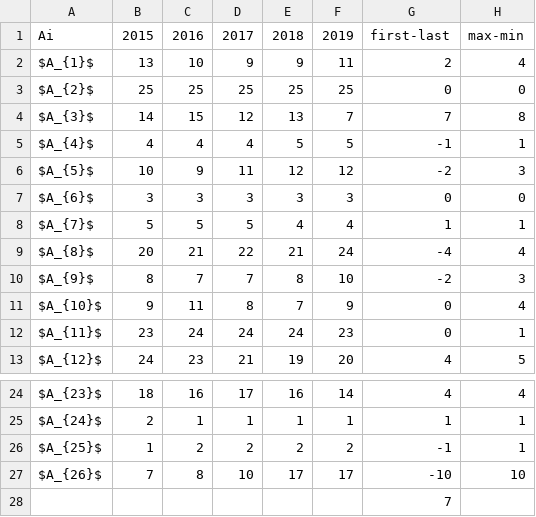
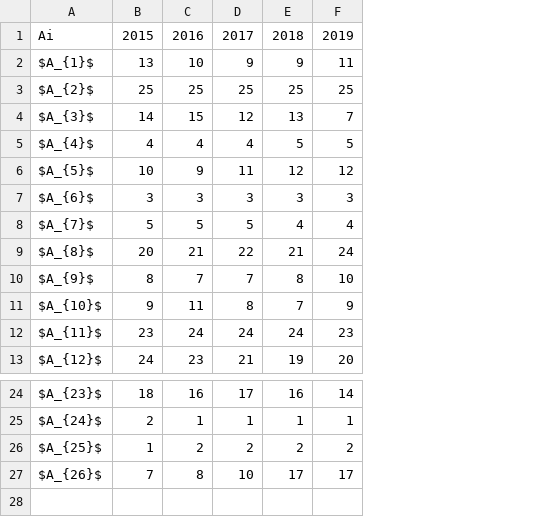
Before and after one commit to energyinpython/DARIA-for-sustainability-assessment, a CSV file: mcda_methods/output/topsis_rank.csv, drawn as a sheet; only a part is shown, gaps mark what is left out; the diff names each change by its address in the sheet, - before the commit and + after, or states it on an @@ line.

```diff
--- a/mcda_methods/output/topsis_rank.csv
+++ b/mcda_methods/output/topsis_rank.csv
-column G, rows 1-13: first-last | 2 | 0 | 7 | -1 | -2 | 0 | 1 | -4 | -2 | 0 | 0 | 4; rows 24-27: 4 | 1 | -1 | -10
-column H, rows 1-13: max-min | 4 | 0 | 8 | 1 | 3 | 0 | 1 | 4 | 3 | 4 | 1 | 5; rows 24-27: 4 | 1 | 1 | 10
-row 28:  |  |  |  |  |  | 7
```
Also changed, not shown: mcda_methods/output/topsis_pref.csv, 4 other files.
